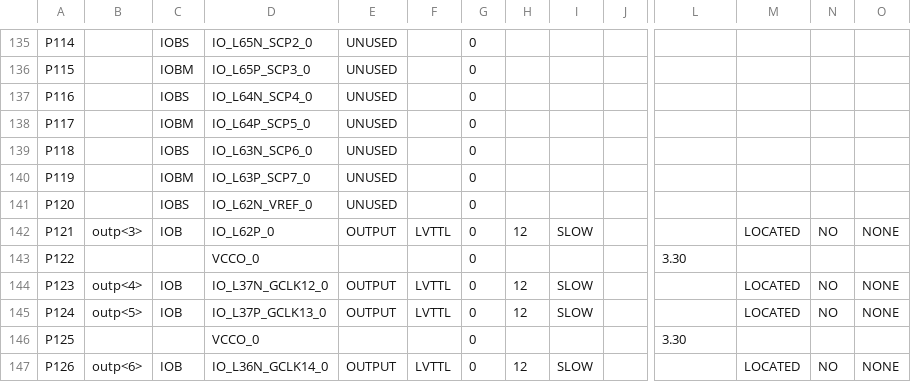
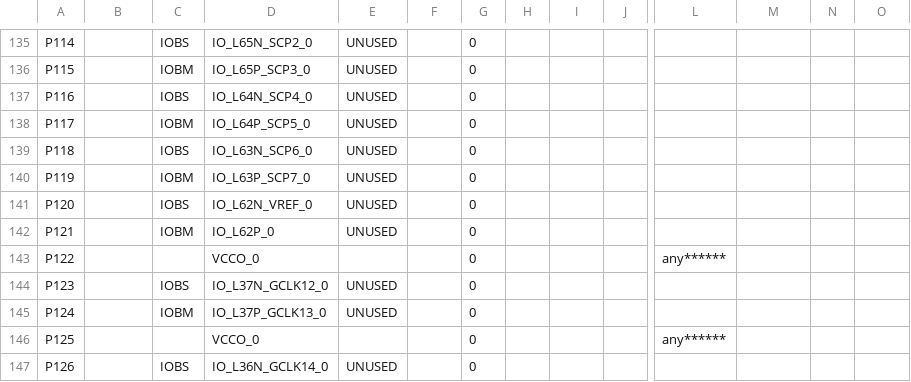
Before and after one commit to iLyngklip/New_Blank_Circuit, a CSV file: circuit/DUO_LX9/main_pad.csv, drawn as a sheet; only a part is shown, gaps mark what is left out; the diff covers the shown part only; the diff names each change by its address in the sheet, - before the commit and + after, or states it on an @@ line.

```diff
--- a/circuit/DUO_LX9/main_pad.csv
+++ b/circuit/DUO_LX9/main_pad.csv
-B142: outp<3>
+B142: (empty)
-C142: IOB
+C142: IOBM
-E142: OUTPUT
+E142: UNUSED
-F142: LVTTL
+F142: (empty)
-H142: 12
+H142: (empty)
-I142: SLOW
+I142: (empty)
-M142: LOCATED
+M142: (empty)
-N142: NO
+N142: (empty)
-O142: NONE
+O142: (empty)
-L143: 3.30
+L143: any******
-B144: outp<4>
+B144: (empty)
-C144: IOB
+C144: IOBS
-E144:E145: OUTPUT
+E144:E145: UNUSED
-F144:F145: LVTTL
+F144:F145: (empty)
-H144:H145: 12
+H144:H145: (empty)
-I144:I145: SLOW
+I144:I145: (empty)
-M144:M145: LOCATED
+M144:M145: (empty)
-N144:N145: NO
+N144:N145: (empty)
-O144:O145: NONE
+O144:O145: (empty)
-B145: outp<5>
+B145: (empty)
-C145: IOB
+C145: IOBM
-L146: 3.30
+L146: any******
-B147: outp<6>
+B147: (empty)
-C147: IOB
+C147: IOBS
-E147: OUTPUT
+E147: UNUSED
-F147: LVTTL
+F147: (empty)
-H147: 12
+H147: (empty)
-I147: SLOW
+I147: (empty)
-M147: LOCATED
+M147: (empty)
-N147: NO
+N147: (empty)
-O147: NONE
+O147: (empty)
```
Also changed, not shown: 81 edited cells elsewhere in this file, 43 other files.
